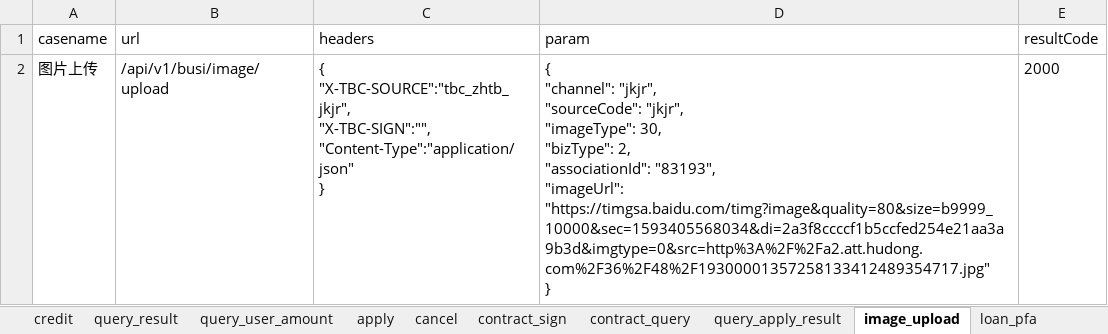
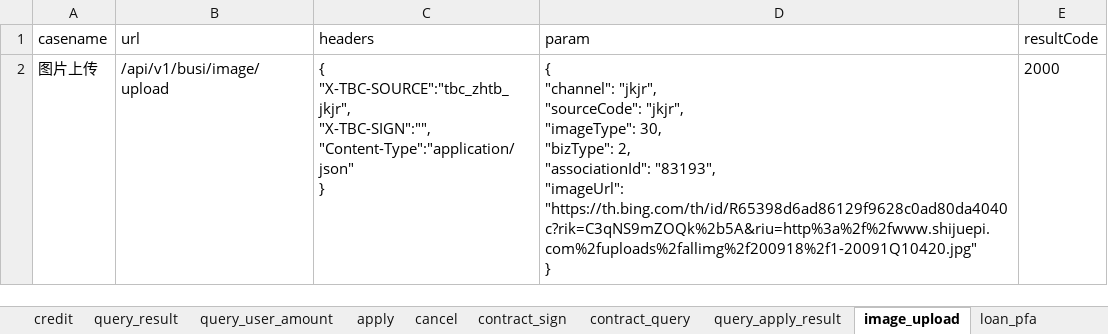
Before and after one commit to buxiangjie/LianTuoTianJi, an Excel workbook: data/jk_ckshd_test.xlsx, sheet image_upload, drawn as a sheet; values as stored, in another font and other column widths than the file's, no borders; ↵ is a line break in a cell; the diff names each change by its address in the sheet, - before the commit and + after, or states it on an @@ line.

```diff
--- a/data/jk_ckshd_test.xlsx (sheet image_upload)
+++ b/data/jk_ckshd_test.xlsx (sheet image_upload)
-D2 (param): …"83193", ↵ "imageUrl": "https://timgsa.baidu.com/timg?image&quality=80&size=b9999_10000&sec=1593405568034&di=2a3f8ccccf1b5ccfed254e21aa3a9b3d&imgtype=0&src=http%3A%2F%2Fa2.att.hudong.com%2F36%2F48%2F19300001357258133412489354717.jpg" ↵ }
+D2 (param): …"83193", ↵ "imageUrl": "https://th.bing.com/th/id/R65398d6ad86129f9628c0ad80da4040c?rik=C3qNS9mZOQk%2b5A&riu=http%3a%2f%2fwww.shijuepi.com%2fuploads%2fallimg%2f200918%2f1-20091Q10420.jpg" ↵ }
```
Also changed, not shown: data/jfq_test.xlsx, data/jk_cwshd_test.xlsx.
